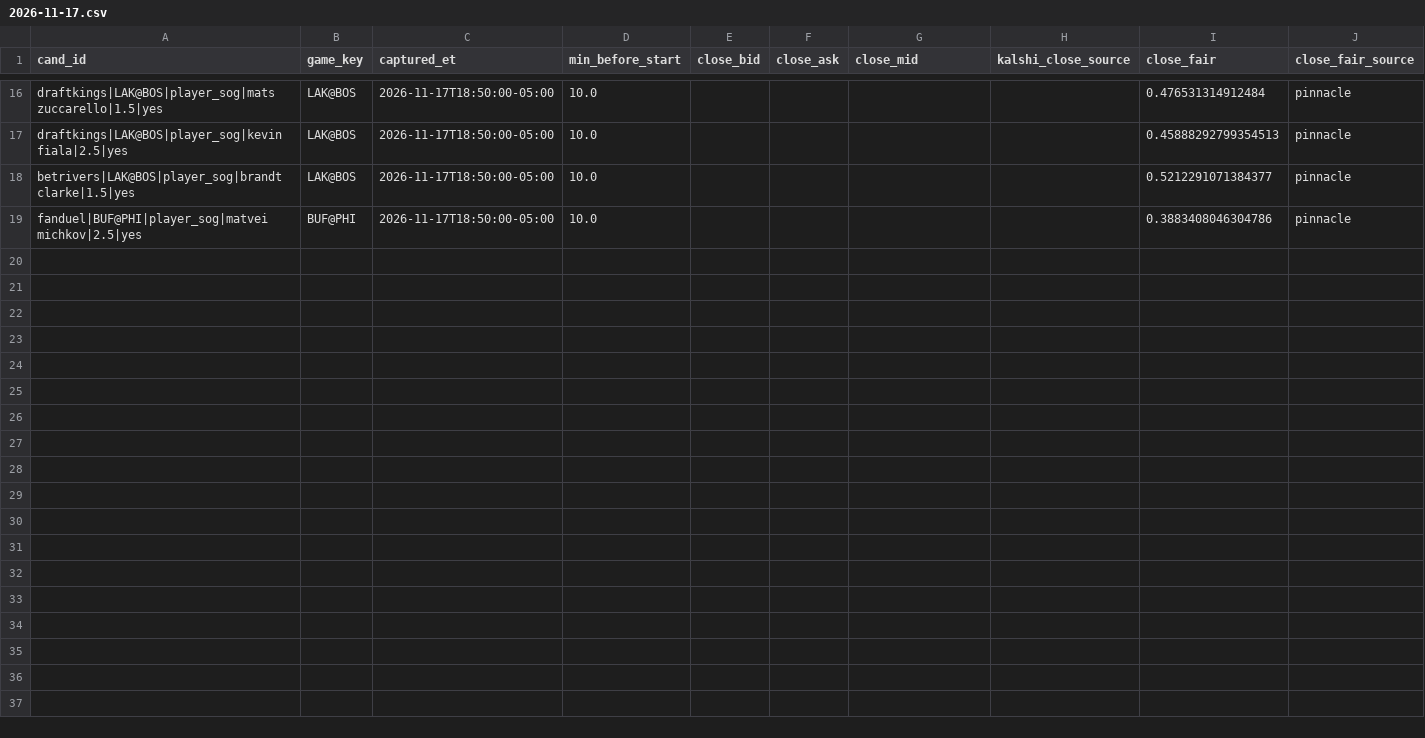
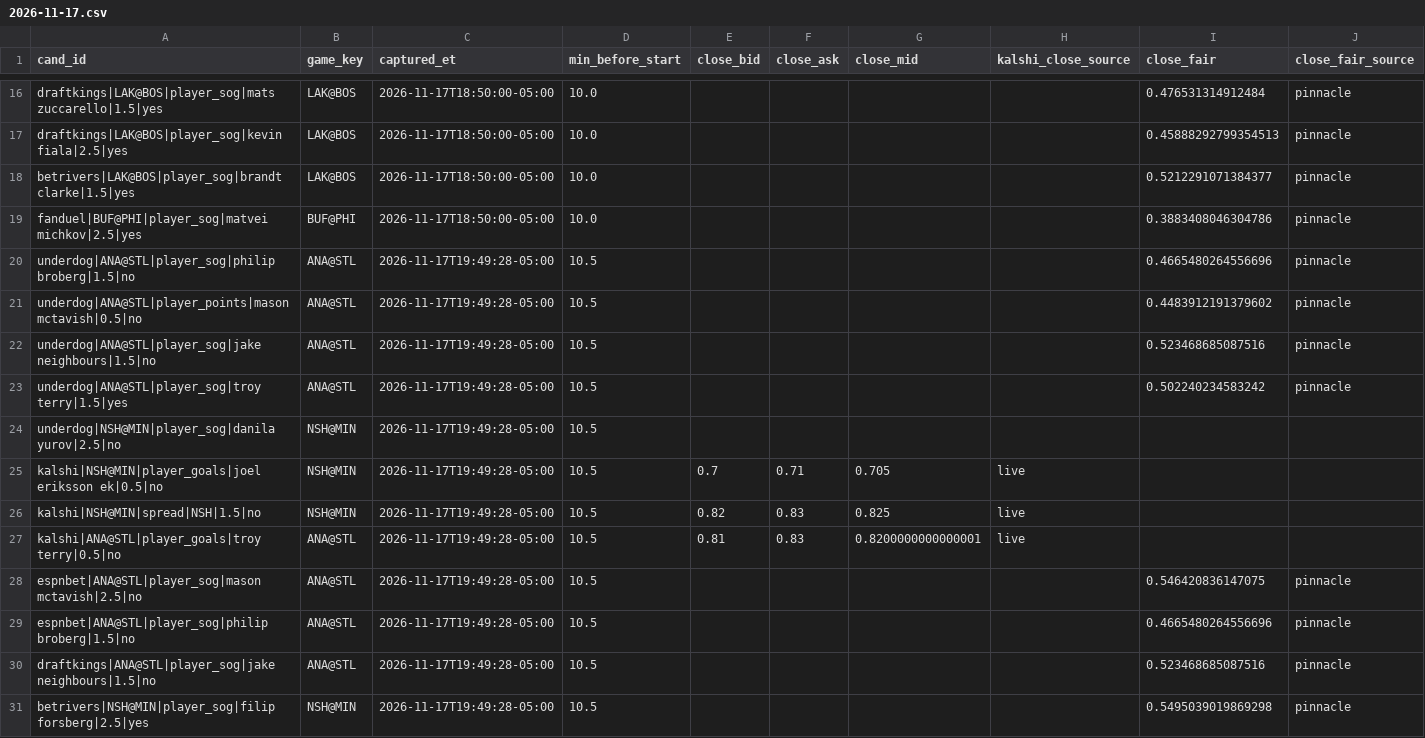
Before and after one commit to qtc8m722n9-dot/nhl-bettings-pipeline, a CSV file: data/closing/2026-11-17.csv, drawn as a sheet; only a part is shown, gaps mark what is left out.

```diff
--- a/data/closing/2026-11-17.csv
+++ b/data/closing/2026-11-17.csv
@@ -19 +19,13 @@ betrivers|LAK@BOS|player_sog|brandt clarke|1.5|yes,LAK@BOS,2026-11-17T18:50:00-0
 fanduel|BUF@PHI|player_sog|matvei michkov|2.5|yes,BUF@PHI,2026-11-17T18:50:00-05:00,10.0,,,,,0.3883408046304786,pinnacle
+underdog|ANA@STL|player_sog|philip broberg|1.5|no,ANA@STL,2026-11-17T19:49:28-05:00,10.5,,,,,0.4665480264556696,pinnacle
+underdog|ANA@STL|player_points|mason mctavish|0.5|no,ANA@STL,2026-11-17T19:49:28-05:00,10.5,,,,,0.4483912191379602,pinnacle
+underdog|ANA@STL|player_sog|jake neighbours|1.5|no,ANA@STL,2026-11-17T19:49:28-05:00,10.5,,,,,0.523468685087516,pinnacle
+underdog|ANA@STL|player_sog|troy terry|1.5|yes,ANA@STL,2026-11-17T19:49:28-05:00,10.5,,,,,0.502240234583242,pinnacle
+underdog|NSH@MIN|player_sog|danila yurov|2.5|no,NSH@MIN,2026-11-17T19:49:28-05:00,10.5,,,,,,
+kalshi|NSH@MIN|player_goals|joel eriksson ek|0.5|no,NSH@MIN,2026-11-17T19:49:28-05:00,10.5,0.7,0.71,0.705,live,,
+kalshi|NSH@MIN|spread|NSH|1.5|no,NSH@MIN,2026-11-17T19:49:28-05:00,10.5,0.82,0.83,0.825,live,,
+kalshi|ANA@STL|player_goals|troy terry|0.5|no,ANA@STL,2026-11-17T19:49:28-05:00,10.5,0.81,0.83,0.8200000000000001,live,,
+espnbet|ANA@STL|player_sog|mason mctavish|2.5|no,ANA@STL,2026-11-17T19:49:28-05:00,10.5,,,,,0.546420836147075,pinnacle
+espnbet|ANA@STL|player_sog|philip broberg|1.5|no,ANA@STL,2026-11-17T19:49:28-05:00,10.5,,,,,0.4665480264556696,pinnacle
+draftkings|ANA@STL|player_sog|jake neighbours|1.5|no,ANA@STL,2026-11-17T19:49:28-05:00,10.5,,,,,0.523468685087516,pinnacle
+betrivers|NSH@MIN|player_sog|filip forsberg|2.5|yes,NSH@MIN,2026-11-17T19:49:28-05:00,10.5,,,,,0.5495039019869298,pinnacle
```
